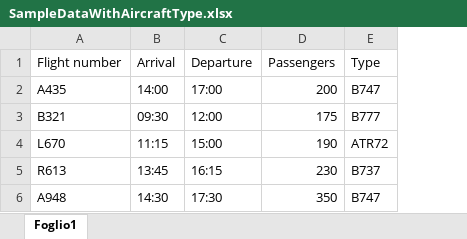
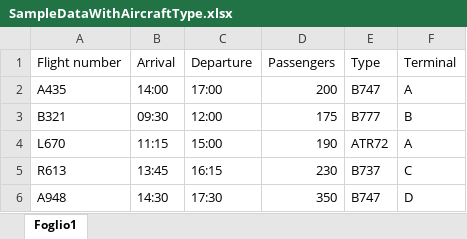
Before and after one commit to lunajuliao/Operations_assignment, an Excel workbook: SampleDataWithAircraftType.xlsx, sheet Foglio1, drawn as a sheet; values as stored, in another font and other column widths than the file's, no borders; the diff names each change by its address in the sheet, - before the commit and + after, or states it on an @@ line.

```diff
--- a/SampleDataWithAircraftType.xlsx (sheet Foglio1)
+++ b/SampleDataWithAircraftType.xlsx (sheet Foglio1)
+column F (Terminal), rows 2-6: A | B | A | C | D
```
Also changed, not shown: distance.xlsx, 2 other files.
